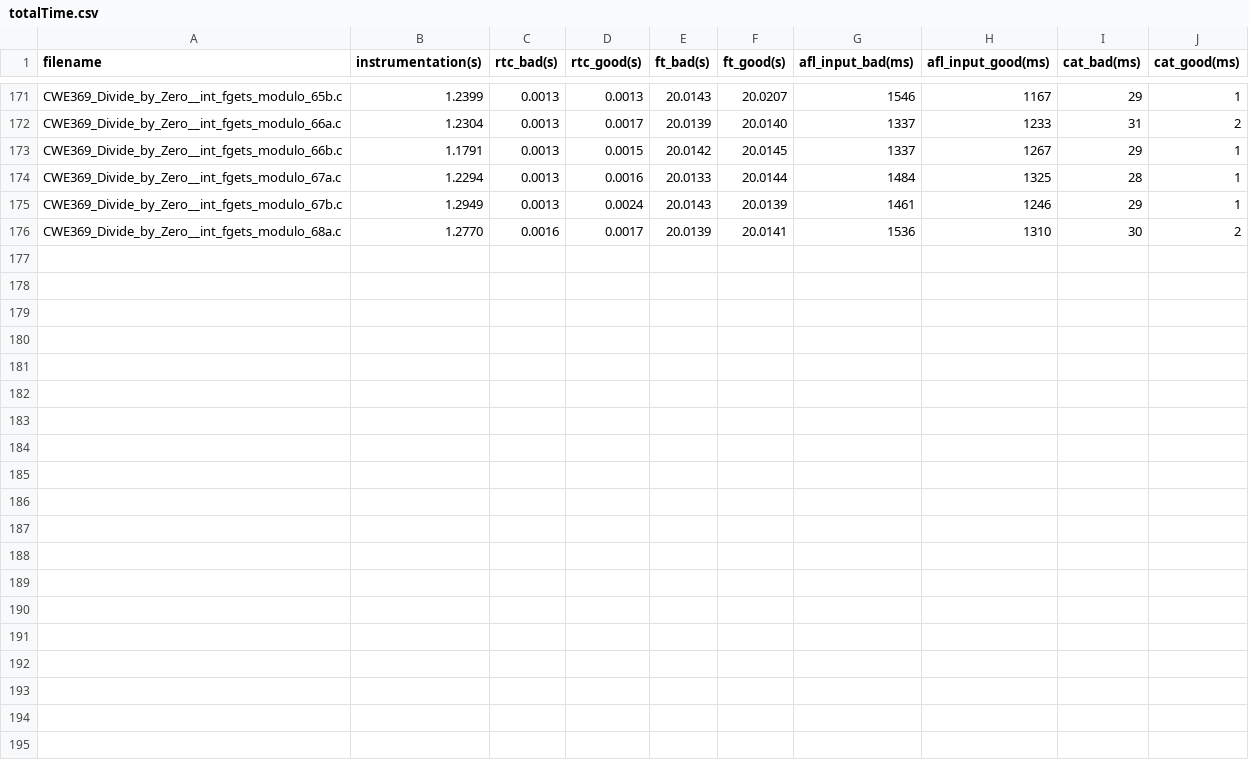
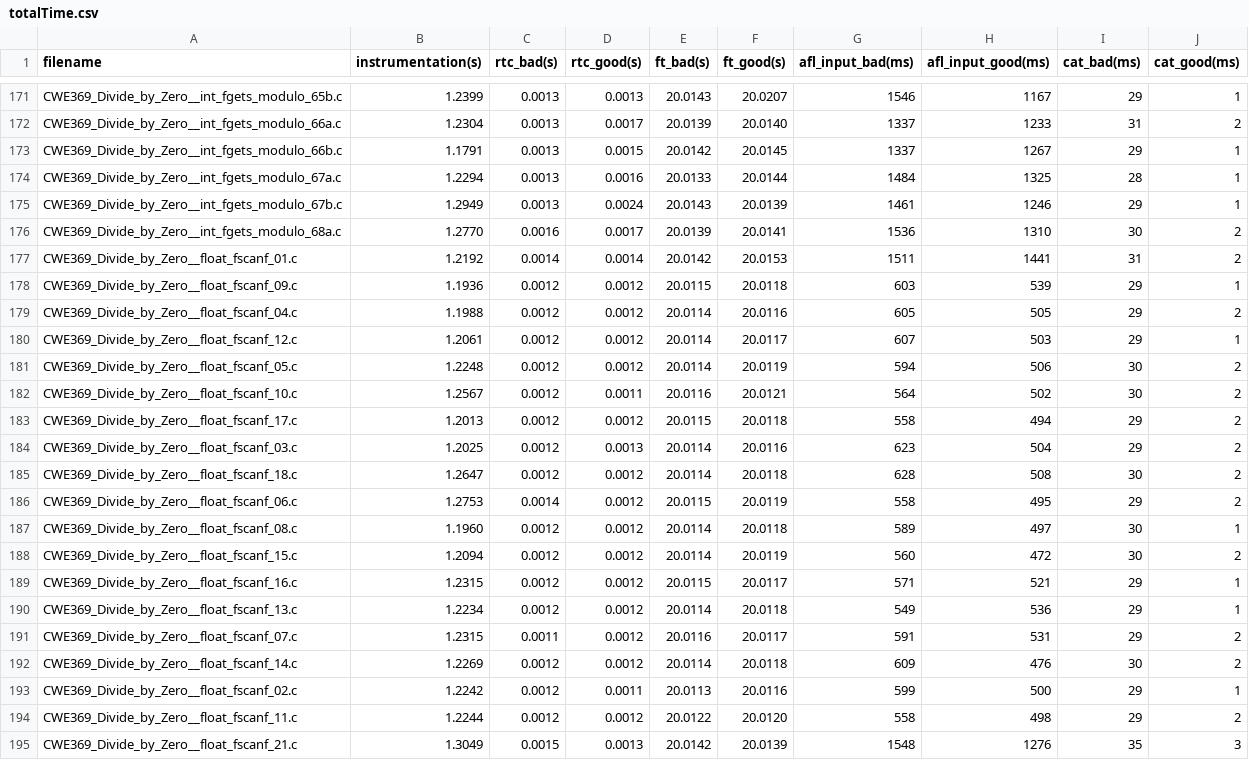
Before and after one commit to raphaeldecm/wtt_juliet, a CSV file: results/totalTime.csv, drawn as a sheet; only a part is shown, gaps mark what is left out; the diff names each change by its address in the sheet, - before the commit and + after, or states it on an @@ line.

```diff
--- a/results/totalTime.csv
+++ b/results/totalTime.csv
+row 177: CWE369_Divide_by_Zero__float_fscanf_01.c | 1.2192 | 0.0014 | 0.0014 | 20.0142 | 20.0153 | 1511 | 1441 | 31 | 2
+row 178: CWE369_Divide_by_Zero__float_fscanf_09.c | 1.1936 | 0.0012 | 0.0012 | 20.0115 | 20.0118 | 603 | 539 | 29 | 1
+row 179: CWE369_Divide_by_Zero__float_fscanf_04.c | 1.1988 | 0.0012 | 0.0012 | 20.0114 | 20.0116 | 605 | 505 | 29 | 2
+row 180: CWE369_Divide_by_Zero__float_fscanf_12.c | 1.2061 | 0.0012 | 0.0012 | 20.0114 | 20.0117 | 607 | 503 | 29 | 1
+row 181: CWE369_Divide_by_Zero__float_fscanf_05.c | 1.2248 | 0.0012 | 0.0012 | 20.0114 | 20.0119 | 594 | 506 | 30 | 2
+row 182: CWE369_Divide_by_Zero__float_fscanf_10.c | 1.2567 | 0.0012 | 0.0011 | 20.0116 | 20.0121 | 564 | 502 | 30 | 2
+row 183: CWE369_Divide_by_Zero__float_fscanf_17.c | 1.2013 | 0.0012 | 0.0012 | 20.0115 | 20.0118 | 558 | 494 | 29 | 2
+row 184: CWE369_Divide_by_Zero__float_fscanf_03.c | 1.2025 | 0.0012 | 0.0013 | 20.0114 | 20.0116 | 623 | 504 | 29 | 2
+row 185: CWE369_Divide_by_Zero__float_fscanf_18.c | 1.2647 | 0.0012 | 0.0012 | 20.0114 | 20.0118 | 628 | 508 | 30 | 2
+row 186: CWE369_Divide_by_Zero__float_fscanf_06.c | 1.2753 | 0.0014 | 0.0012 | 20.0115 | 20.0119 | 558 | 495 | 29 | 2
+row 187: CWE369_Divide_by_Zero__float_fscanf_08.c | 1.1960 | 0.0012 | 0.0012 | 20.0114 | 20.0118 | 589 | 497 | 30 | 1
+row 188: CWE369_Divide_by_Zero__float_fscanf_15.c | 1.2094 | 0.0012 | 0.0012 | 20.0114 | 20.0119 | 560 | 472 | 30 | 2
+row 189: CWE369_Divide_by_Zero__float_fscanf_16.c | 1.2315 | 0.0012 | 0.0012 | 20.0115 | 20.0117 | 571 | 521 | 29 | 1
+row 190: CWE369_Divide_by_Zero__float_fscanf_13.c | 1.2234 | 0.0012 | 0.0012 | 20.0114 | 20.0118 | 549 | 536 | 29 | 1
+row 191: CWE369_Divide_by_Zero__float_fscanf_07.c | 1.2315 | 0.0011 | 0.0012 | 20.0116 | 20.0117 | 591 | 531 | 29 | 2
+row 192: CWE369_Divide_by_Zero__float_fscanf_14.c | 1.2269 | 0.0012 | 0.0012 | 20.0114 | 20.0118 | 609 | 476 | 30 | 2
+row 193: CWE369_Divide_by_Zero__float_fscanf_02.c | 1.2242 | 0.0012 | 0.0011 | 20.0113 | 20.0116 | 599 | 500 | 29 | 1
+row 194: CWE369_Divide_by_Zero__float_fscanf_11.c | 1.2244 | 0.0012 | 0.0012 | 20.0122 | 20.0120 | 558 | 498 | 29 | 2
+row 195: CWE369_Divide_by_Zero__float_fscanf_21.c | 1.3049 | 0.0015 | 0.0013 | 20.0142 | 20.0139 | 1548 | 1276 | 35 | 3
```
Also changed, not shown: results/totalCategorization.csv, 4 other files.
